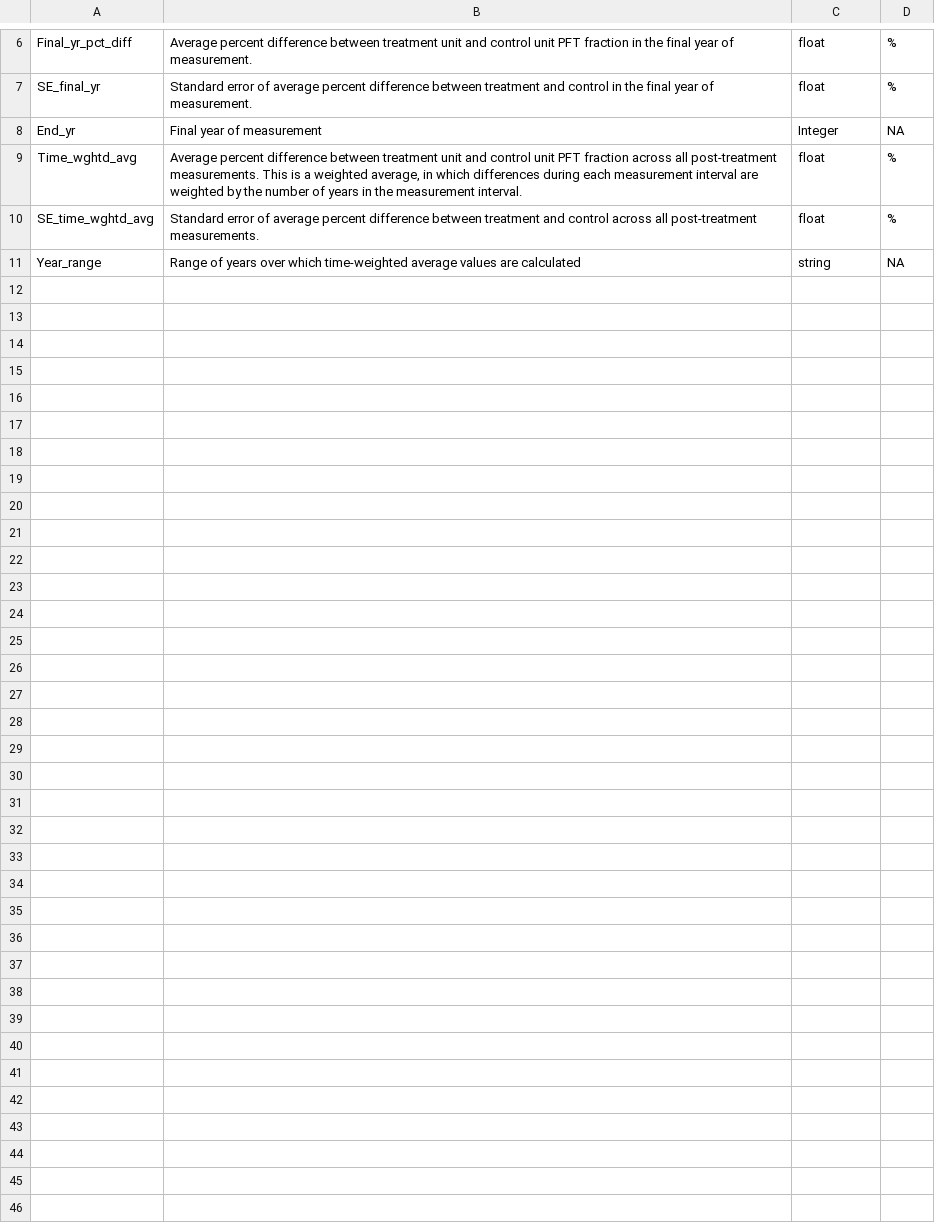
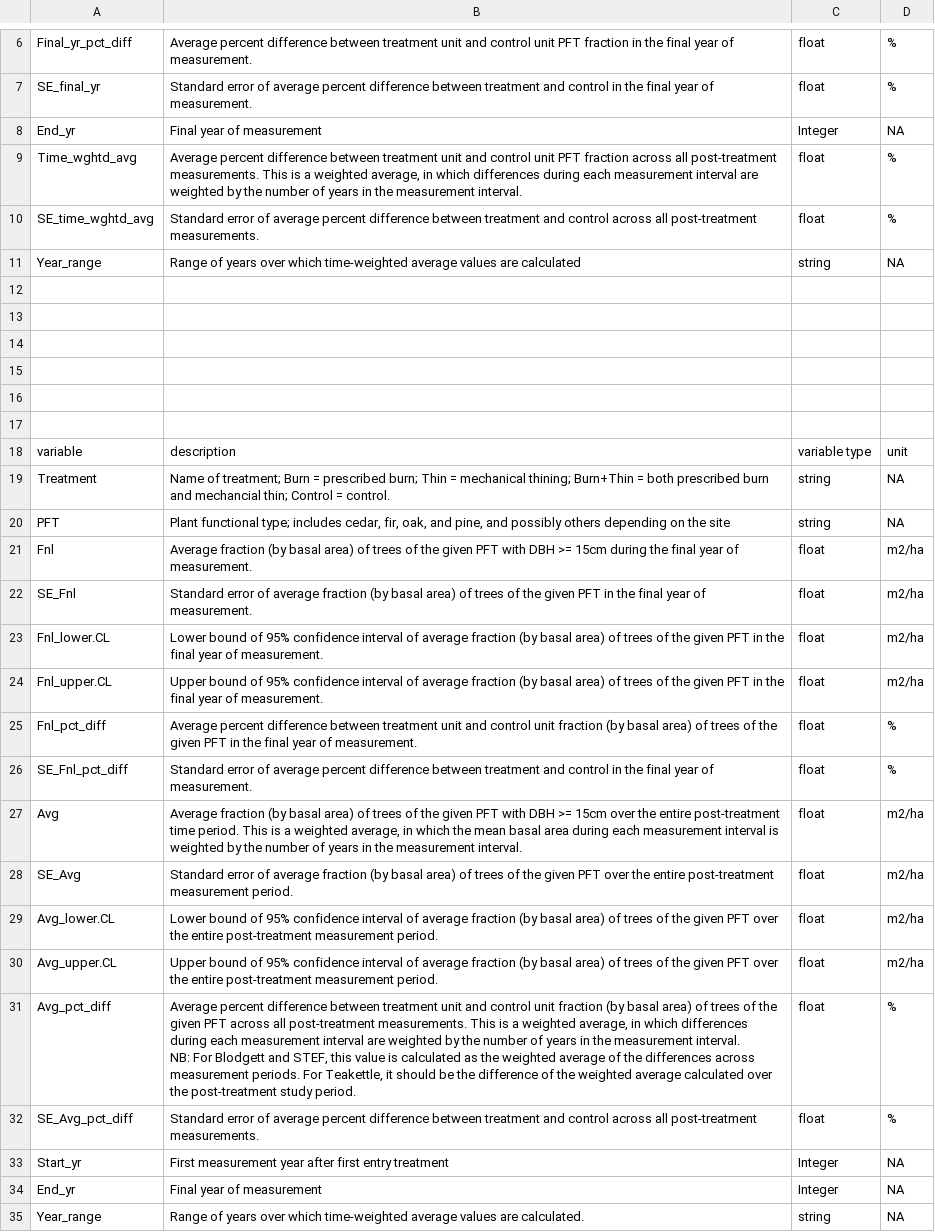
Before and after one commit to XiulinGao/Sierra-mixedConifer-project, a CSV file: data/Benchmarking_data/Benchmarks/pft_composition_metadata.csv, drawn as a sheet; only a part is shown, gaps mark what is left out; ↵ is a line break in a cell; the diff names each change by its address in the sheet, - before the commit and + after, or states it on an @@ line.

```diff
--- a/data/Benchmarking_data/Benchmarks/pft_composition_metadata.csv
+++ b/data/Benchmarking_data/Benchmarks/pft_composition_metadata.csv
+row 12: (empty)
+row 13: (empty)
+row 14: (empty)
+row 15: (empty)
+row 16: (empty)
+row 17: (empty)
+row 18: variable | description | variable type | unit
+row 19: Treatment | Name of treatment; Burn = prescribed burn; Thin = mechanical thining; Burn+Thin = both prescribed burn and mechancial thin; Control = control. | string | NA
+row 20: PFT | Plant functional type; includes cedar, fir, oak, and pine, and possibly others depending on the site | string | NA
+row 21: Fnl | Average fraction (by basal area) of trees of the given PFT with DBH >= 15cm during the final year of measurement. | float | m2/ha
+row 22: SE_Fnl | Standard error of average fraction (by basal area) of trees of the given PFT in the final year of measurement. | float | m2/ha
+row 23: Fnl_lower.CL | Lower bound of 95% confidence interval of average fraction (by basal area) of trees of the given PFT in the final year of measurement. | float | m2/ha
+row 24: Fnl_upper.CL | Upper bound of 95% confidence interval of average fraction (by basal area) of trees of the given PFT in the final year of measurement. | float | m2/ha
+row 25: Fnl_pct_diff | Average percent difference between treatment unit and control unit fraction (by basal area) of trees of the given PFT in the final year of measurement. | float | %
+row 26: SE_Fnl_pct_diff | Standard error of average percent difference between treatment and control in the final year of measurement. | float | %
+row 27: Avg | Average fraction (by basal area) of trees of the given PFT with DBH >= 15cm over the entire post-treatment time period. This is a weighted average, in which the mean basal area during each measurement interval is weighted by the number of years in the measurement interval. | float | m2/ha
+row 28: SE_Avg | Standard error of average fraction (by basal area) of trees of the given PFT over the entire post-treatment measurement period. | float | m2/ha
+row 29: Avg_lower.CL | Lower bound of 95% confidence interval of average fraction (by basal area) of trees of the given PFT over the entire post-treatment measurement period. | float | m2/ha
+row 30: Avg_upper.CL | Upper bound of 95% confidence interval of average fraction (by basal area) of trees of the given PFT over the entire post-treatment measurement period. | float | m2/ha
+row 31: Avg_pct_diff | Average percent difference between treatment unit and control unit fraction (by basal area) of trees of the given PFT across all post-treatment measurements. This is a weighted average, in which differences during each measurement interval are weighted by the number of years in the measurement interval. ↵ NB: For Blodgett and STEF, this value is calculated as the weighted average of the differences across measurement periods. For Teakettle, it should be the difference of the weighted average calculated over the post-treatment study period. | float | %
+row 32: SE_Avg_pct_diff | Standard error of average percent difference between treatment and control across all post-treatment measurements. | float | %
+row 33: Start_yr | First measurement year after first entry treatment | Integer | NA
+row 34: End_yr | Final year of measurement | Integer | NA
+row 35: Year_range | Range of years over which time-weighted average values are calculated. | string | NA
```
Also changed, not shown: data/Benchmarking_data/Benchmarks/pft_composition_Blodgett.csv, data/Benchmarking_data/Benchmarks/pft_composition_Teakettle.csv, 18 other files.
